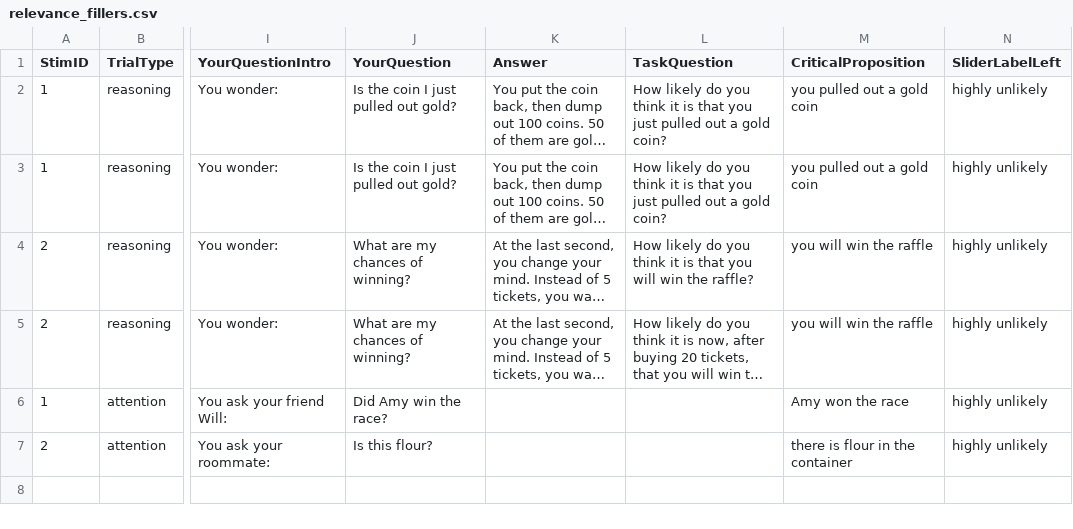
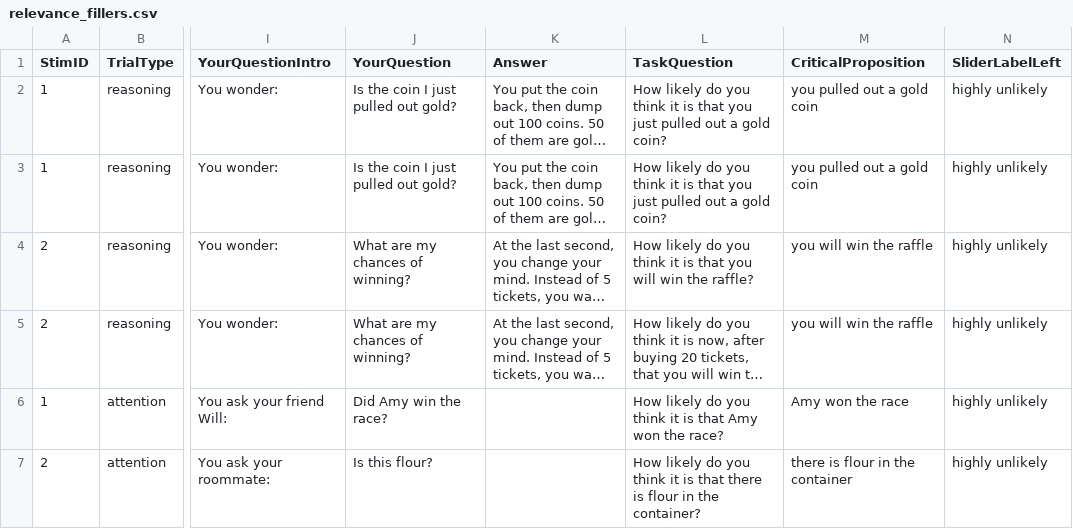
Before and after one commit to magpie-ea/relevance-of-answers, a CSV file: trials/relevance_fillers.csv, drawn as a sheet; only a part is shown, gaps mark what is left out; long unchanged cells end in …; the diff names each change by its address in the sheet, - before the commit and + after, or states it on an @@ line.

Commit message:
added TrialQuestion field to attention checks

```diff
--- a/trials/relevance_fillers.csv
+++ b/trials/relevance_fillers.csv
-L6 (TaskQuestion): (empty)
+L6 (TaskQuestion): How likely do you think it is that Amy won the race?
-L7 (TaskQuestion): (empty)
+L7 (TaskQuestion): How likely do you think it is that there is flour in the container?
```
Also changed, not shown: 2 other files.
